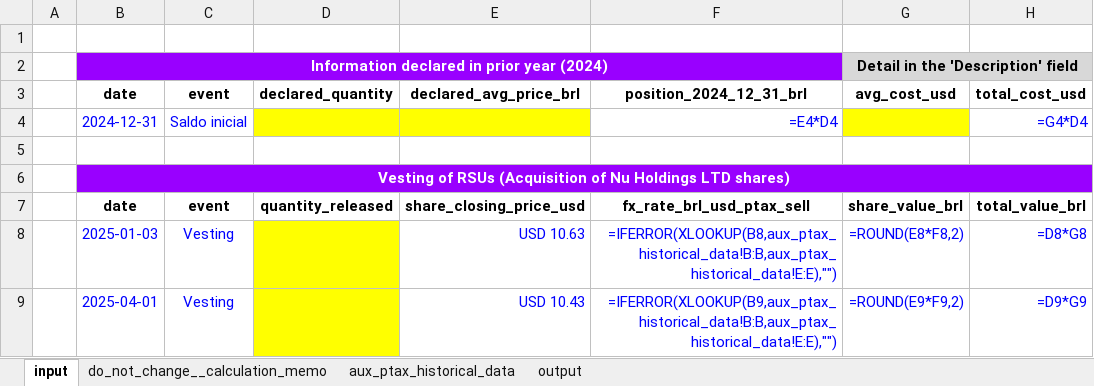
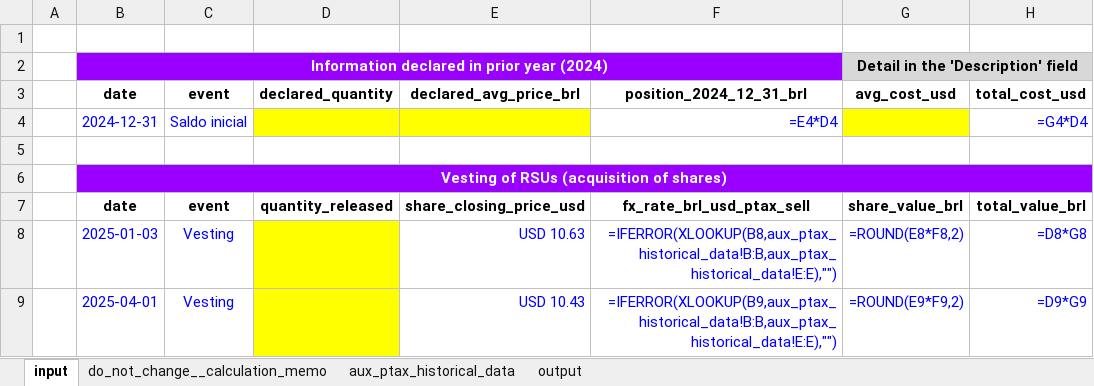
Before and after one commit to icesnow10/personal-income-tax, an Excel workbook: skills/tax/rsu/template_rsu.xlsx, sheet input, drawn as a sheet; only a part is shown; values as stored, in another font and other column widths than the file's, no borders; formulas without a stored value are shown as written; the diff names each change by its address in the sheet, - before the commit and + after, or states it on an @@ line.

```diff
--- a/skills/tax/rsu/template_rsu.xlsx (sheet input)
+++ b/skills/tax/rsu/template_rsu.xlsx (sheet input)
-B6: …of RSUs (Acquisition of Nu Holdings LTD shares)
+B6: …of RSUs (acquisition of shares)
```
Also changed, not shown: 3 other files.
